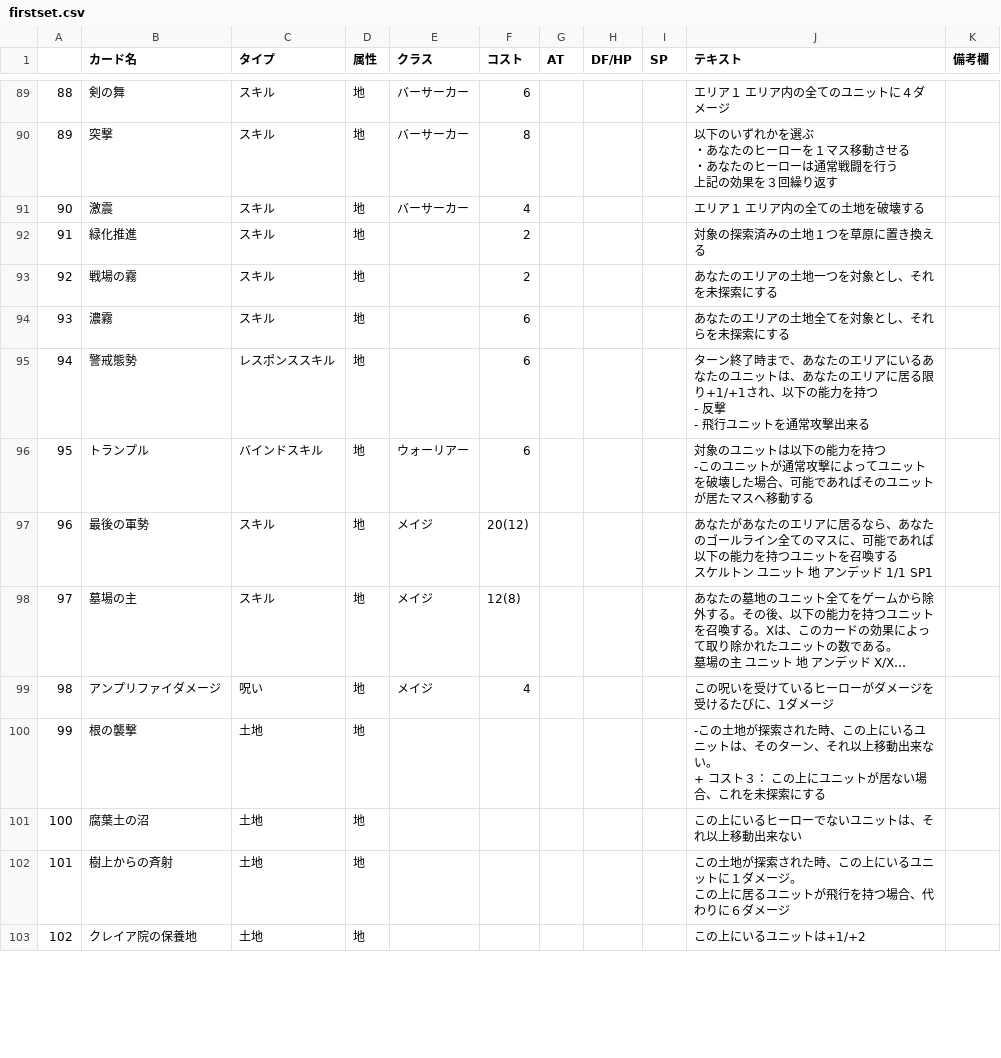
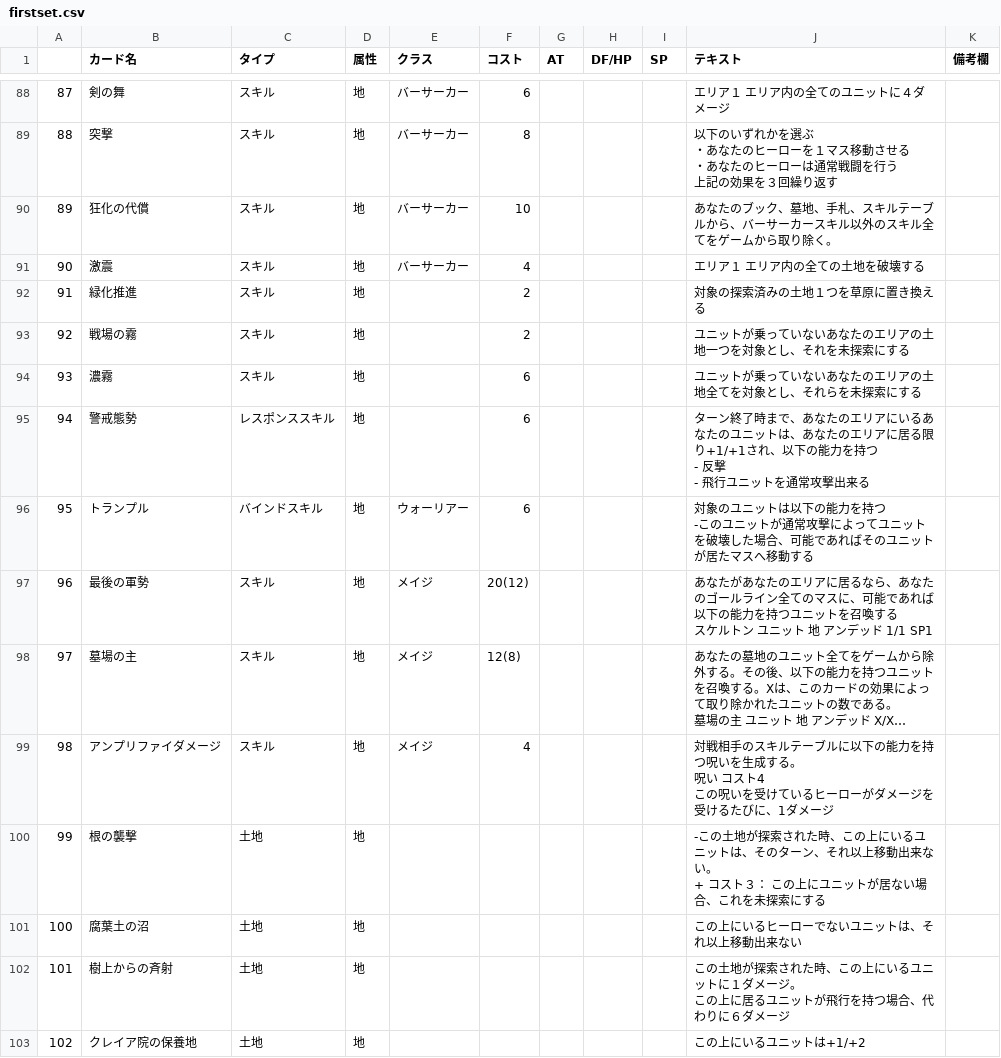
Before and after one commit to TheLus/KingdomSquare, a CSV file: cards/set_firstset/firstset.csv, drawn as a sheet; only a part is shown, gaps mark what is left out; long unchanged cells end in …; ↵ is a line break in a cell; the diff covers the shown part only; the diff names each change by its address in the sheet, - before the commit and + after, or states it on an @@ line.

```diff
--- a/cards/set_firstset/firstset.csv
+++ b/cards/set_firstset/firstset.csv
@@ column A renumbered from row 39 down @@
+row 90: 89 | 狂化の代償 | スキル | 地 | バーサーカー | 10 |  |  |  | あなたのブック、墓地、手札、スキルテーブルから、バーサーカースキル以外のスキル全てをゲームから取り除く。
-J93 (テキスト): あなたのエリアの土地一つを対象とし、それを未探索にする
+J93 (テキスト): ユニットが乗っていないあなたのエリアの土地一つを対象とし、それを未探索にする
-J94 (テキスト): あなたのエリアの土地全てを対象とし、それらを未探索にする
+J94 (テキスト): ユニットが乗っていないあなたのエリアの土地全てを対象とし、それらを未探索にする
-C99 (タイプ): 呪い
+C99 (タイプ): スキル
-J99 (テキスト): この呪い…
+J99 (テキスト): 対戦相手のスキルテーブルに以下の能力を持つ呪いを生成する。 ↵ 呪い コスト4 ↵ この呪い…
```
Also changed, not shown: 5 added rows, 1 removed row and 34 edited cells elsewhere in this file, 1 other file.
